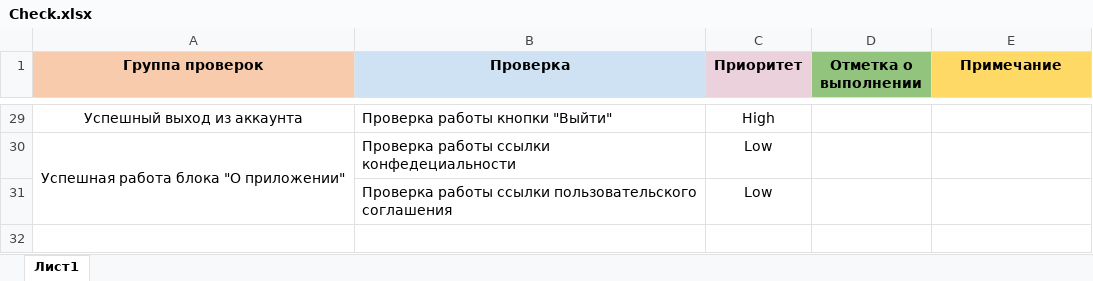
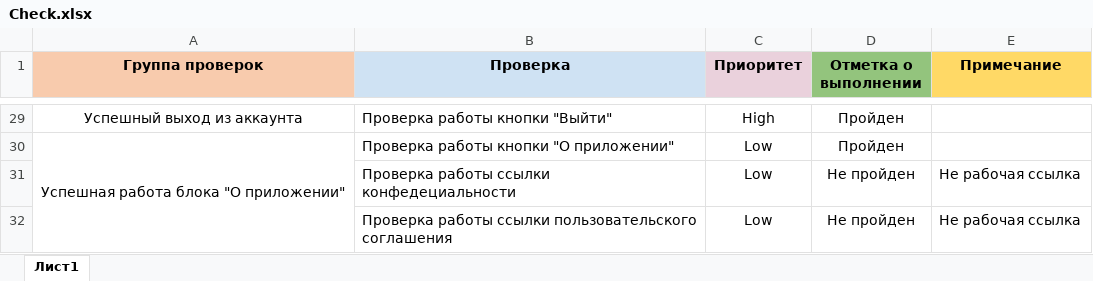
Before and after one commit to GafarovEvgenii/Diplom_Gafarov, an Excel workbook: Check.xlsx, sheet Лист1, drawn as a sheet; only a part is shown, gaps mark what is left out; values as stored, in another font and other column widths than the file's, no borders; removed rows and columns are numbered as before the commit, all else as after; the diff covers the shown part only; the diff names each change by its address in the sheet, - before the commit and + after, or states it on an @@ line.

```diff
--- a/Check.xlsx (sheet Лист1)
+++ b/Check.xlsx (sheet Лист1)
-D29:D30 (Отметка о выполнении): (empty)
+D29:D30 (Отметка о выполнении): Пройден
-B30 (Проверка): Проверка работы ссылки конфедециальности
+B30 (Проверка): Проверка работы кнопки "О приложении"
-row 31:  | Проверка работы ссылки пользовательского соглашения | Low
+row 31:  | Проверка работы ссылки конфедециальности | Low | Не пройден | Не рабочая ссылка
+row 32:  | Проверка работы ссылки пользовательского соглашения | Low | Не пройден | Не рабочая ссылка
```
Also changed, not shown: 24 edited cells elsewhere in this sheet, Cases.xlsx, 1 other file.
